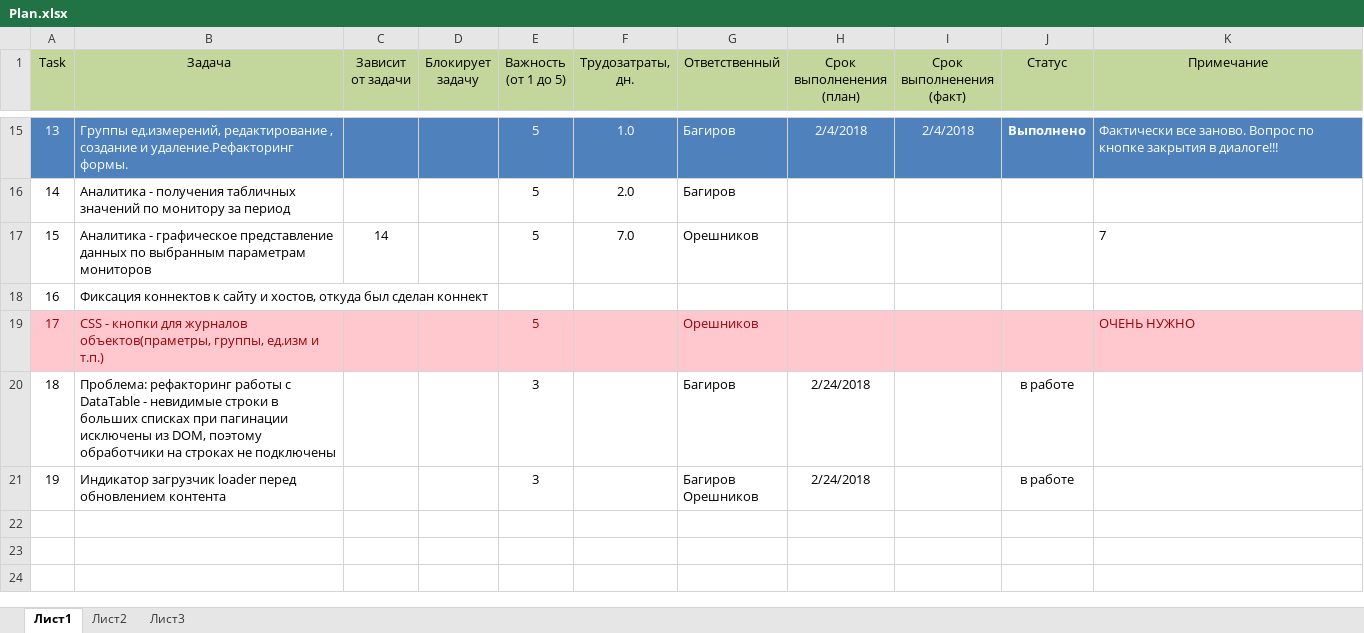
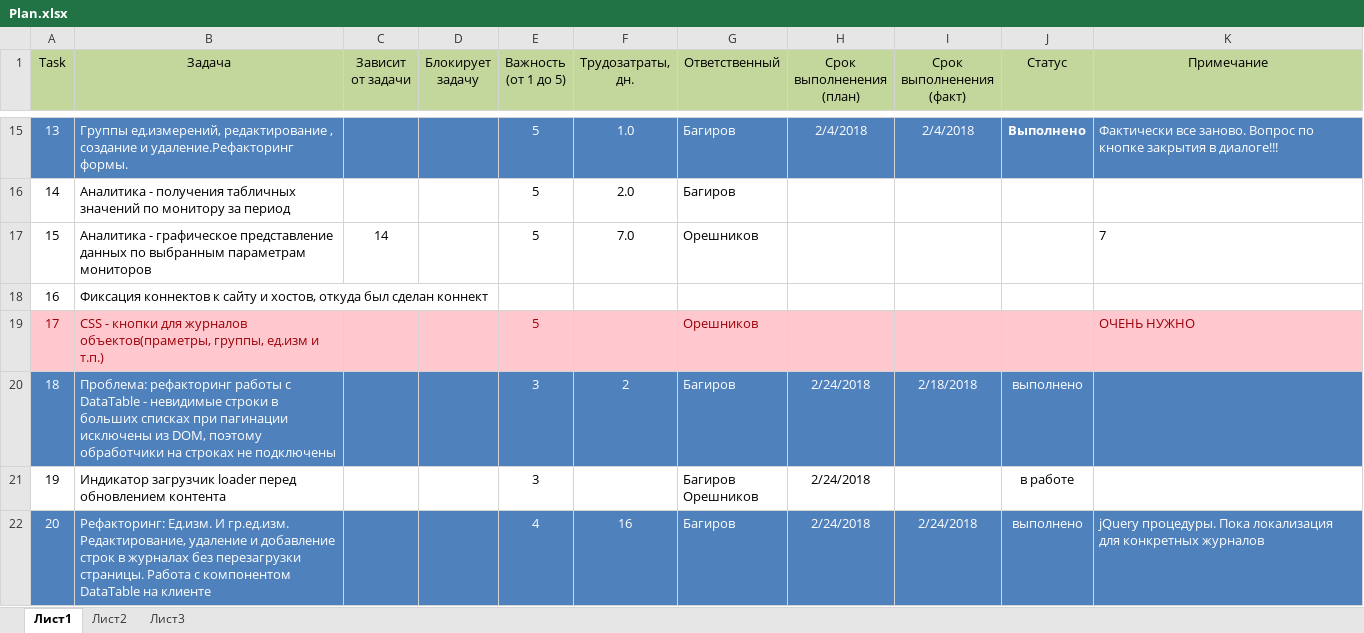
Before and after one commit to noteplot/website, an Excel workbook: Plan.xlsx, sheet Лист1, drawn as a sheet; only a part is shown, gaps mark what is left out; values as stored, in another font and other column widths than the file's, no borders; the diff names each change by its address in the sheet, - before the commit and + after, or states it on an @@ line.

Commit message:
Рефакторинг: задача № 20

```diff
--- a/Plan.xlsx (sheet Лист1)
+++ b/Plan.xlsx (sheet Лист1)
-A20:K20 fill: none
+A20:K20 fill: #4F81BD
-A20:B20 text colour: black
+A20:B20 text colour: #FFFFFF
-E20 text colour: black
+E20 text colour: #FFFFFF
-F20 (Трудозатраты, дн.): (empty)
+F20 (Трудозатраты, дн.): 2
-G20:H20 text colour: black
+G20:H20 text colour: #FFFFFF
-I20 (Срок выполненения (факт)): (empty)
+I20 (Срок выполненения (факт)): 2/18/2018
-J20 (Статус): в работе
+J20 (Статус): выполнено
-J20 text colour: black
+J20 text colour: #FFFFFF
+row 22: 20 | Рефакторинг: Ед.изм. И гр.ед.изм. Редактирование, удаление и добавление строк в журналах без перезагрузки страницы. Работа с компонентом DataTable на клиенте |  |  | 4 | 16 | Багиров | 2/24/2018 | 2/24/2018 | выполнено | jQuery процедуры. Пока локализация для конкретных журналов
```
Also changed, not shown: 5 other files.
